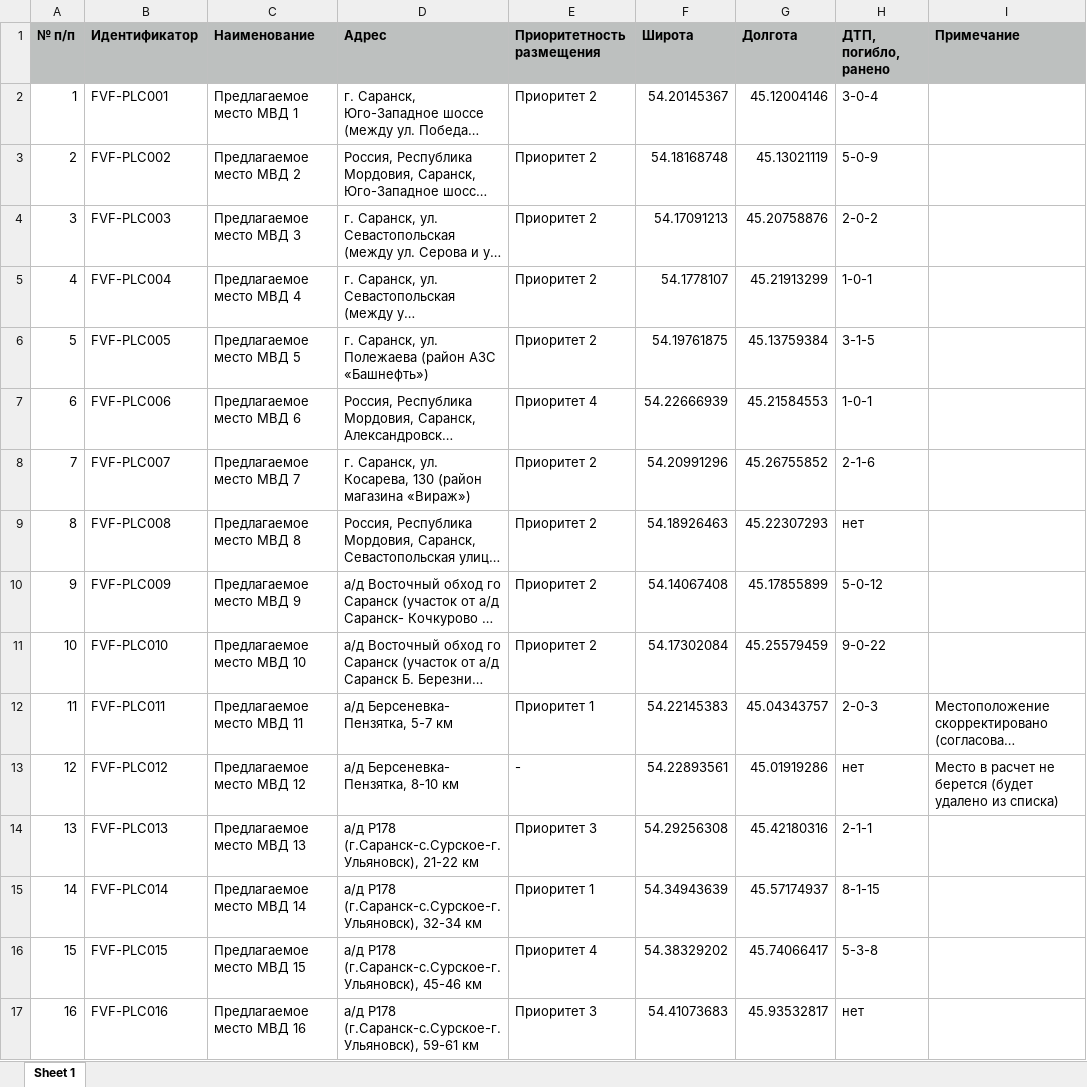
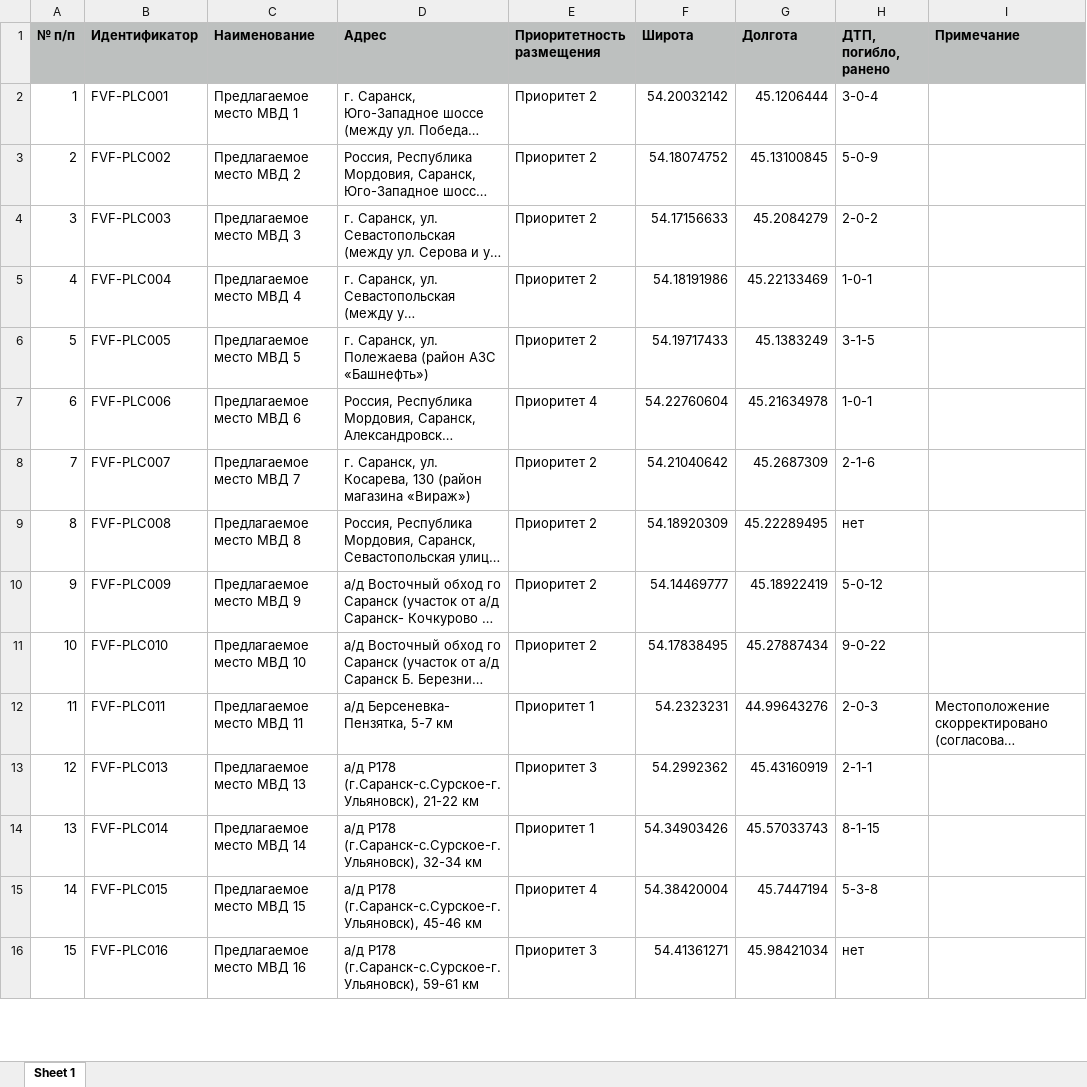
Before and after one commit to twelwet/map-clients, an Excel workbook: public/download/fvf/places-fvf.xlsx, sheet Sheet 1, drawn as a sheet; only a part is shown; long unchanged cells end in …; values as stored, in another font and other column widths than the file's, no borders; removed rows and columns are numbered as before the commit, all else as after; the diff covers the shown part only; the diff names each change by its address in the sheet, - before the commit and + after, or states it on an @@ line.

Commit message:
update download/places.fvf

```diff
--- a/public/download/fvf/places-fvf.xlsx (sheet Sheet 1)
+++ b/public/download/fvf/places-fvf.xlsx (sheet Sheet 1)
-F2 (Широта): 54.20145367
+F2 (Широта): 54.20032142
-G2 (Долгота): 45.12004146
+G2 (Долгота): 45.1206444
-F3 (Широта): 54.18168748
+F3 (Широта): 54.18074752
-G3 (Долгота): 45.13021119
+G3 (Долгота): 45.13100845
-F4 (Широта): 54.17091213
+F4 (Широта): 54.17156633
-G4 (Долгота): 45.20758876
+G4 (Долгота): 45.2084279
-F5 (Широта): 54.1778107
+F5 (Широта): 54.18191986
-G5 (Долгота): 45.21913299
+G5 (Долгота): 45.22133469
-F6 (Широта): 54.19761875
+F6 (Широта): 54.19717433
-G6 (Долгота): 45.13759384
+G6 (Долгота): 45.1383249
-F7 (Широта): 54.22666939
+F7 (Широта): 54.22760604
-G7 (Долгота): 45.21584553
+G7 (Долгота): 45.21634978
-F8 (Широта): 54.20991296
+F8 (Широта): 54.21040642
-G8 (Долгота): 45.26755852
+G8 (Долгота): 45.2687309
-F9 (Широта): 54.18926463
+F9 (Широта): 54.18920309
-G9 (Долгота): 45.22307293
+G9 (Долгота): 45.22289495
-F10 (Широта): 54.14067408
+F10 (Широта): 54.14469777
-G10 (Долгота): 45.17855899
+G10 (Долгота): 45.18922419
-F11 (Широта): 54.17302084
+F11 (Широта): 54.17838495
-G11 (Долгота): 45.25579459
+G11 (Долгота): 45.27887434
-F12 (Широта): 54.22145383
+F12 (Широта): 54.2323231
-G12 (Долгота): 45.04343757
+G12 (Долгота): 44.99643276
-row 13: 12 | FVF-PLC012 | Предлагаемое место МВД 12 | а/д Берсеневка- Пензятка, 8-10 км | - | 54.22893561 | 45.01919286 | нет | Место в расчет не берется (будет удалено из списка)
@@ column A (№ п/п) renumbered from row 13 down @@
-F13 (Широта): 54.29256308
+F13 (Широта): 54.2992362
-G13 (Долгота): 45.42180316
+G13 (Долгота): 45.43160919
-F14 (Широта): 54.34943639
+F14 (Широта): 54.34903426
-G14 (Долгота): 45.57174937
+G14 (Долгота): 45.57033743
-F15 (Широта): 54.38329202
+F15 (Широта): 54.38420004
-G15 (Долгота): 45.74066417
+G15 (Долгота): 45.7447194
-F16 (Широта): 54.41073683
+F16 (Широта): 54.41361271
-G16 (Долгота): 45.93532817
+G16 (Долгота): 45.98421034
```
Also changed, not shown: 76 edited cells elsewhere in this sheet.
